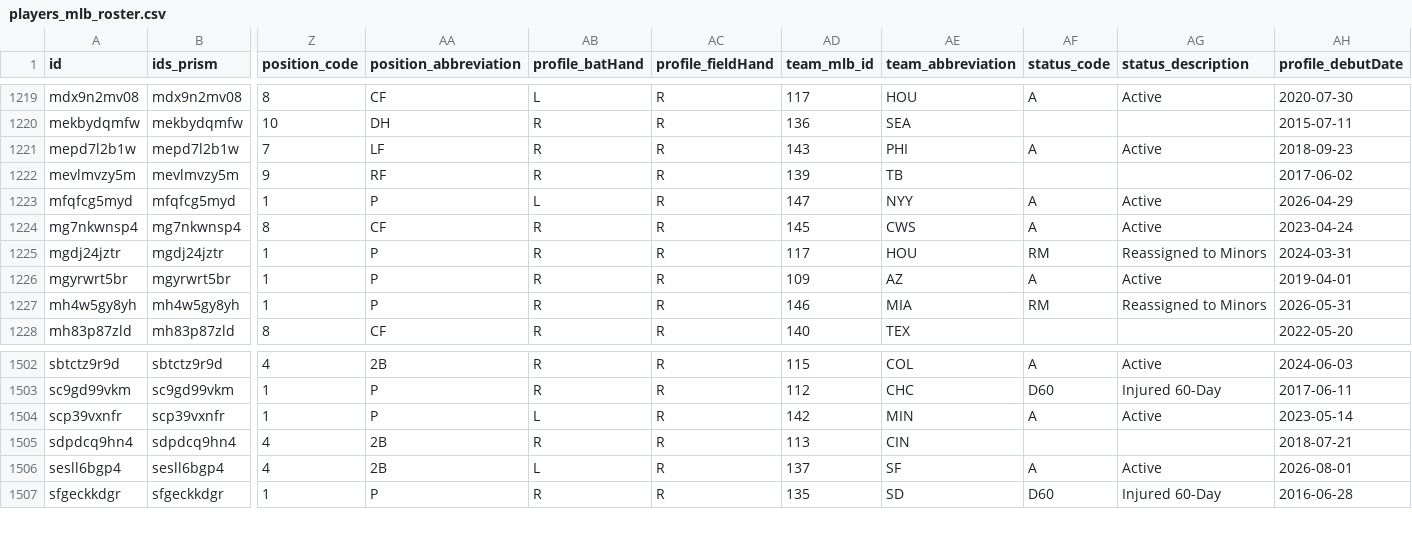
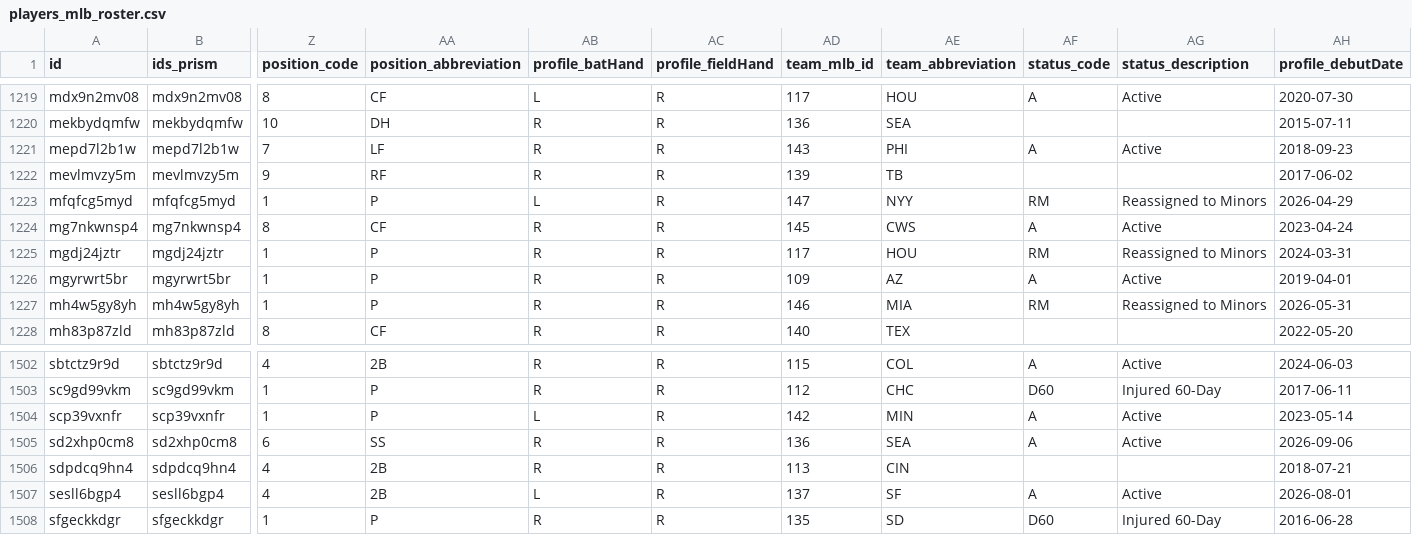
Before and after one commit to StatsVine/prism-registry, a CSV file: exports/mlb/players_mlb_roster/players_mlb_roster.csv, drawn as a sheet; only a part is shown, gaps mark what is left out; rows hold the shown columns only; the diff names each change by its address in the sheet, - before the commit and + after, or states it on an @@ line.

```diff
--- a/exports/mlb/players_mlb_roster/players_mlb_roster.csv
+++ b/exports/mlb/players_mlb_roster/players_mlb_roster.csv
-AF1223 (status_code): A
+AF1223 (status_code): RM
-AG1223 (status_description): Active
+AG1223 (status_description): Reassigned to Minors
+row 1505: sd2xhp0cm8 | sd2xhp0cm8 | 6 | SS | R | R | 136 | SEA | A | Active | 2026-09-06
```
Also changed, not shown: exports/mlb/player_ids/player_ids.csv, exports/mlb/players_mlb_profile/players_mlb_profile.csv, 45 other files.
